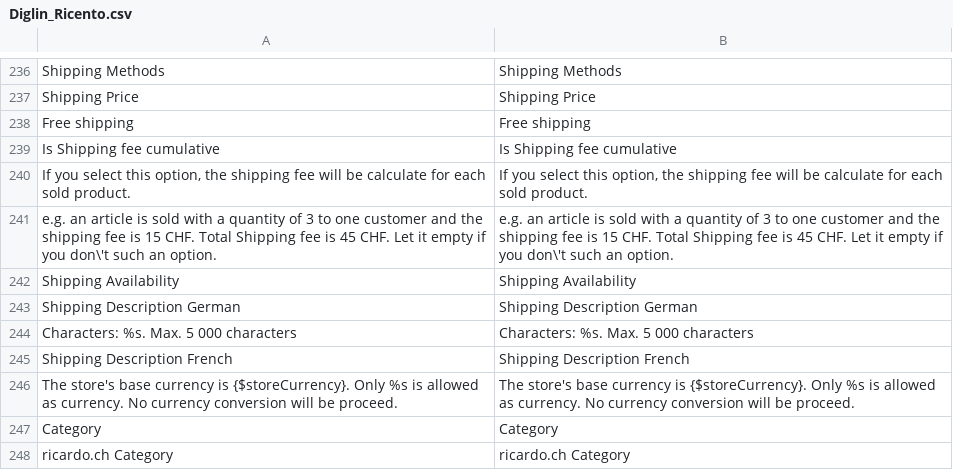
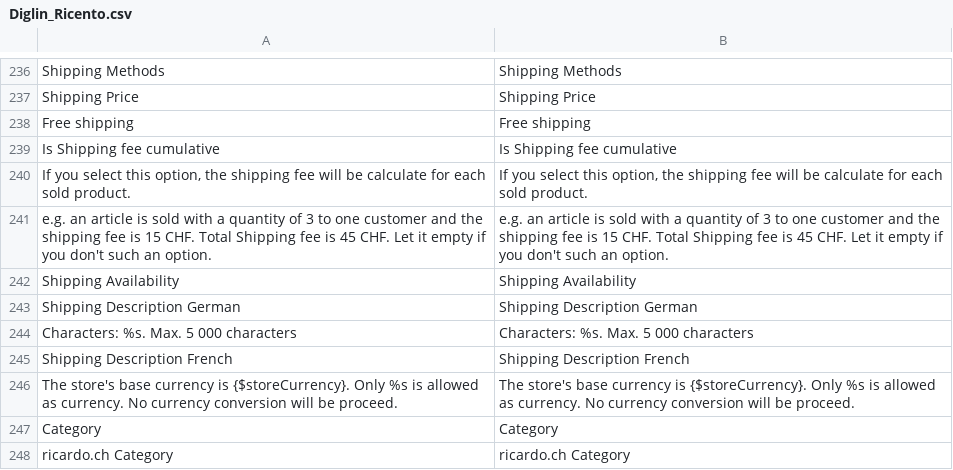
Before and after one commit to diglin/ricardo, a CSV file: src/app/locale/en_US/Diglin_Ricento.csv, drawn as a sheet; only a part is shown, gaps mark what is left out.

Commit message:
Update translation string

```diff
--- a/src/app/locale/en_US/Diglin_Ricento.csv
+++ b/src/app/locale/en_US/Diglin_Ricento.csv
@@ -246,3 +246,3 @@
 "If you select this option, the shipping fee will be calculate for each sold product.","If you select this option, the shipping fee will be calculate for each sold product."
-"e.g. an article is sold with a quantity of 3 to one customer and the shipping fee is 15 CHF. Total Shipping fee is 45 CHF. Let it empty if you don\'t such an option.","e.g. an article is sold with a quantity of 3 to one customer and the shipping fee is 15 CHF. Total Shipping fee is 45 CHF. Let it empty if you don\'t such an option."
+"e.g. an article is sold with a quantity of 3 to one customer and the shipping fee is 15 CHF. Total Shipping fee is 45 CHF. Let it empty if you don't such an option.","e.g. an article is sold with a quantity of 3 to one customer and the shipping fee is 15 CHF. Total Shipping fee is 45 CHF. Let it empty if you don't such an option."
 "Shipping Availability","Shipping Availability"
```
Also changed, not shown: src/app/locale/de_CH/Diglin_Ricento.csv, src/app/locale/de_DE/Diglin_Ricento.csv, 1 other file.
